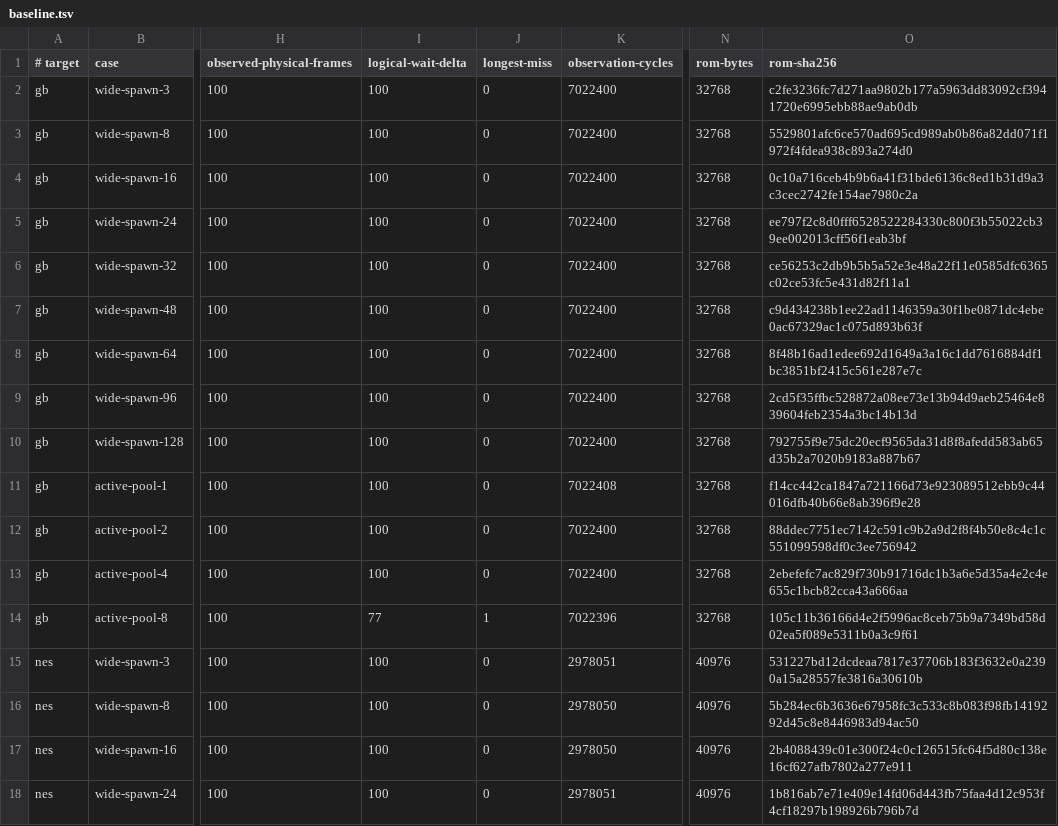
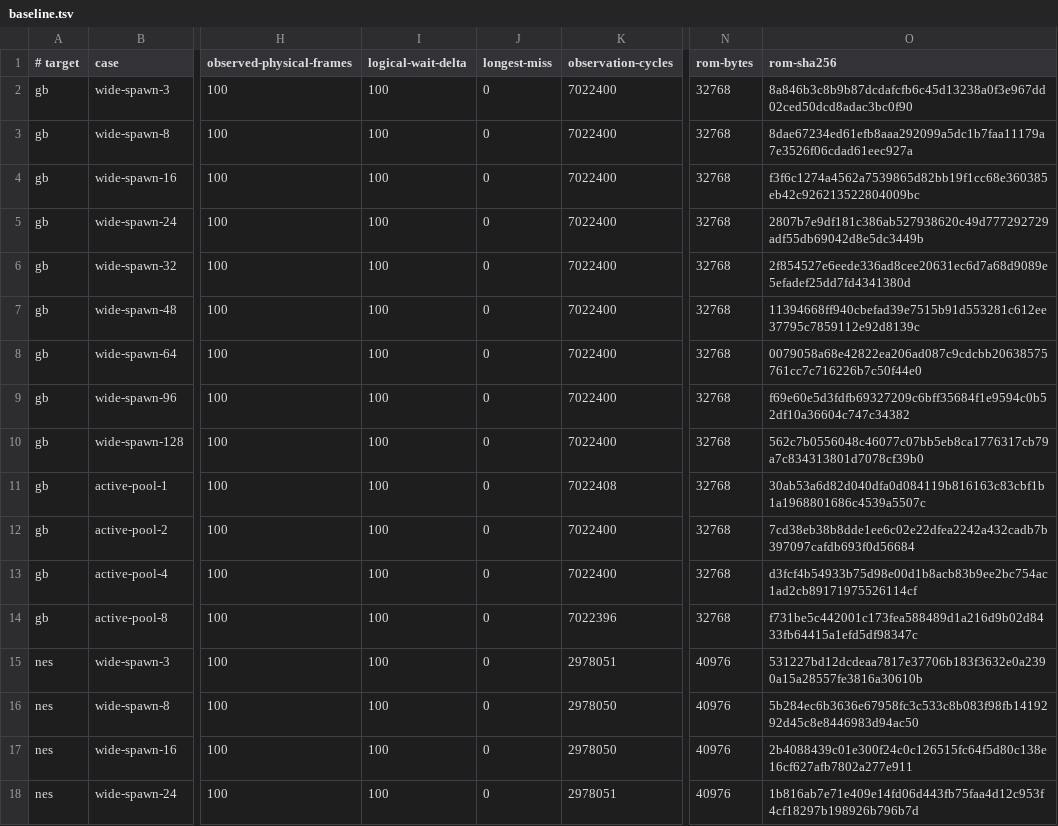
Before and after one commit to SuperJMN/RetroSharp, a TSV file: validation/generated-code-performance/baseline.tsv, drawn as a sheet; only a part is shown, gaps mark what is left out; the diff names each change by its address in the sheet, - before the commit and + after, or states it on an @@ line.

```diff
--- a/validation/generated-code-performance/baseline.tsv
+++ b/validation/generated-code-performance/baseline.tsv
-O2 (rom-sha256): c2fe3236fc7d271aa9802b177a5963dd83092cf3941720e6995ebb88ae9ab0db
+O2 (rom-sha256): 8a846b3c8b9b87dcdafcfb6c45d13238a0f3e967dd02ced50dcd8adac3bc0f90
-O3 (rom-sha256): 5529801afc6ce570ad695cd989ab0b86a82dd071f1972f4fdea938c893a274d0
+O3 (rom-sha256): 8dae67234ed61efb8aaa292099a5dc1b7faa11179a7e3526f06cdad61eec927a
-O4 (rom-sha256): 0c10a716ceb4b9b6a41f31bde6136c8ed1b31d9a3c3cec2742fe154ae7980c2a
+O4 (rom-sha256): f3f6c1274a4562a7539865d82bb19f1cc68e360385eb42c926213522804009bc
-O5 (rom-sha256): ee797f2c8d0fff6528522284330c800f3b55022cb39ee002013cff56f1eab3bf
+O5 (rom-sha256): 2807b7e9df181c386ab527938620c49d777292729adf55db69042d8e5dc3449b
-O6 (rom-sha256): ce56253c2db9b5b5a52e3e48a22f11e0585dfc6365c02ce53fc5e431d82f11a1
+O6 (rom-sha256): 2f854527e6eede336ad8cee20631ec6d7a68d9089e5efadef25dd7fd4341380d
-O7 (rom-sha256): c9d434238b1ee22ad1146359a30f1be0871dc4ebe0ac67329ac1c075d893b63f
+O7 (rom-sha256): 11394668ff940cbefad39e7515b91d553281c612ee37795c7859112e92d8139c
-O8 (rom-sha256): 8f48b16ad1edee692d1649a3a16c1dd7616884df1bc3851bf2415c561e287e7c
+O8 (rom-sha256): 0079058a68e42822ea206ad087c9cdcbb20638575761cc7c716226b7c50f44e0
-O9 (rom-sha256): 2cd5f35ffbc528872a08ee73e13b94d9aeb25464e839604feb2354a3bc14b13d
+O9 (rom-sha256): f69e60e5d3fdfb69327209c6bff35684f1e9594c0b52df10a36604c747c34382
-O10 (rom-sha256): 792755f9e75dc20ecf9565da31d8f8afedd583ab65d35b2a7020b9183a887b67
+O10 (rom-sha256): 562c7b0556048c46077c07bb5eb8ca1776317cb79a7c834313801d7078cf39b0
-O11 (rom-sha256): f14cc442ca1847a721166d73e923089512ebb9c44016dfb40b66e8ab396f9e28
+O11 (rom-sha256): 30ab53a6d82d040dfa0d084119b816163c83cbf1b1a1968801686c4539a5507c
-O12 (rom-sha256): 88ddec7751ec7142c591c9b2a9d2f8f4b50e8c4c1c551099598df0c3ee756942
+O12 (rom-sha256): 7cd38eb38b8dde1ee6c02e22dfea2242a432cadb7b397097cafdb693f0d56684
-O13 (rom-sha256): 2ebefefc7ac829f730b91716dc1b3a6e5d35a4e2c4e655c1bcb82cca43a666aa
+O13 (rom-sha256): d3fcf4b54933b75d98e00d1b8acb83b9ee2bc754ac1ad2cb89171975526114cf
-I14 (logical-wait-delta): 77
+I14 (logical-wait-delta): 100
-J14 (longest-miss): 1
+J14 (longest-miss): 0
-O14 (rom-sha256): 105c11b36166d4e2f5996ac8ceb75b9a7349bd58d02ea5f089e5311b0a3c9f61
+O14 (rom-sha256): f731be5c442001c173fea588489d1a216d9b02d8433fb64415a1efd5df98347c
```
Also changed, not shown: 13 other files.
